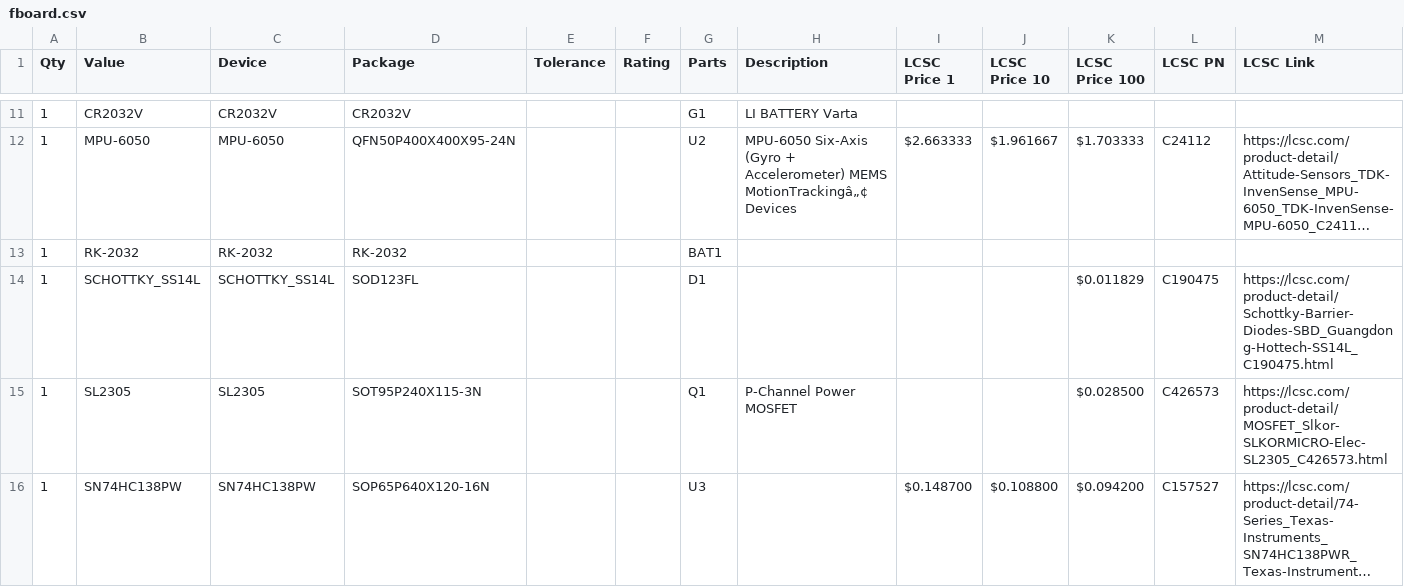
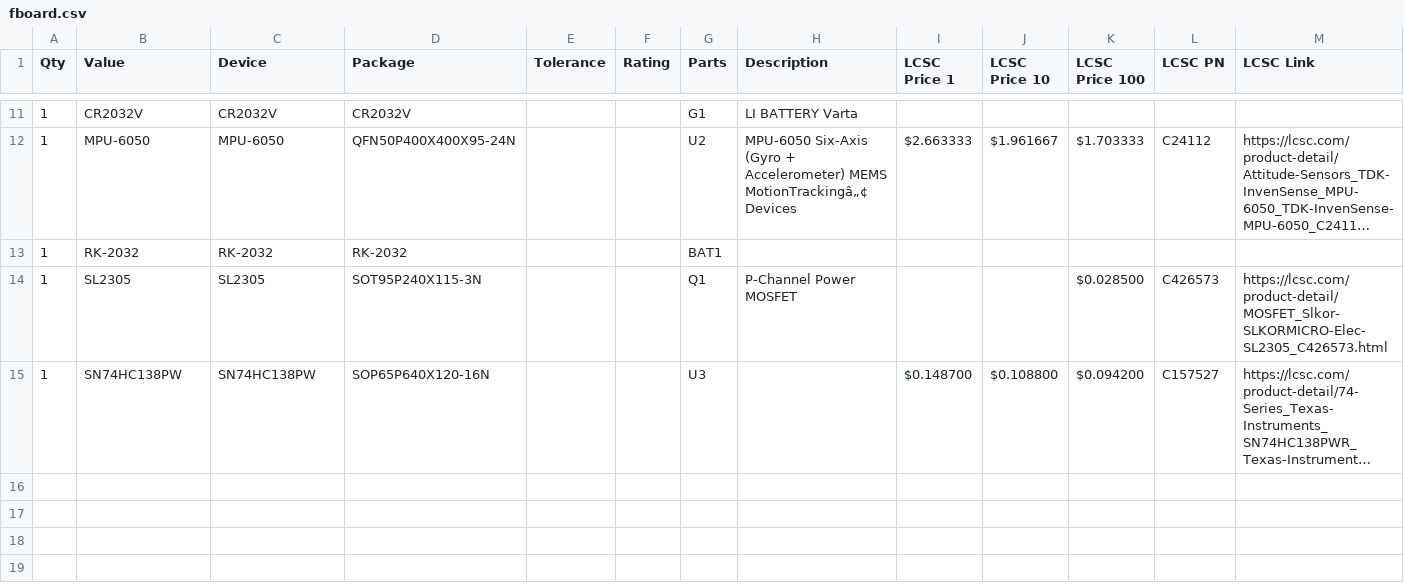
Before and after one commit to mbourgeois2/ECE-388-Digital-Level-Design-Project, a CSV file: fboard.csv, drawn as a sheet; only a part is shown, gaps mark what is left out; long unchanged cells end in …; rows hold the shown columns only; the diff names each change by its address in the sheet, - before the commit and + after, or states it on an @@ line.

Commit message:
fixed bom again

```diff
--- a/fboard.csv
+++ b/fboard.csv
-row 14: 1 | SCHOTTKY_SS14L | SCHOTTKY_SS14L | SOD123FL |  |  | D1 |  |  |  | $0.011829 | C190475 | https://lcsc.com/product-detail/Schottky-Barrier-Diodes-SBD_Guangdong-Hottech-SS14L_C190475.html
```
